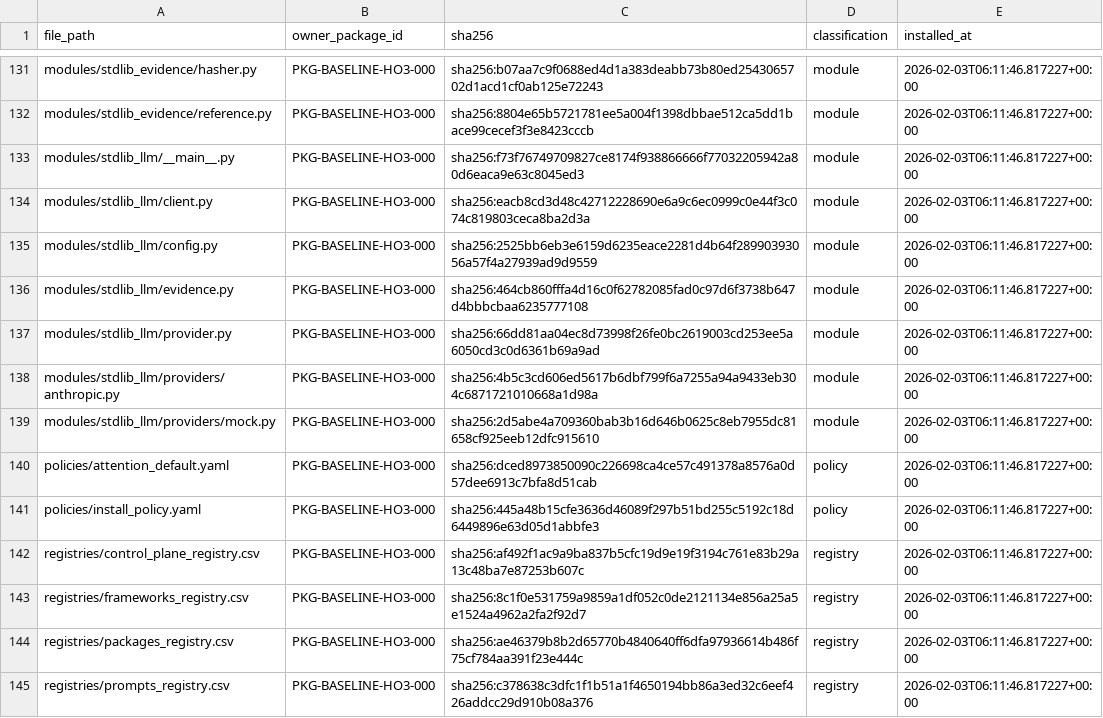
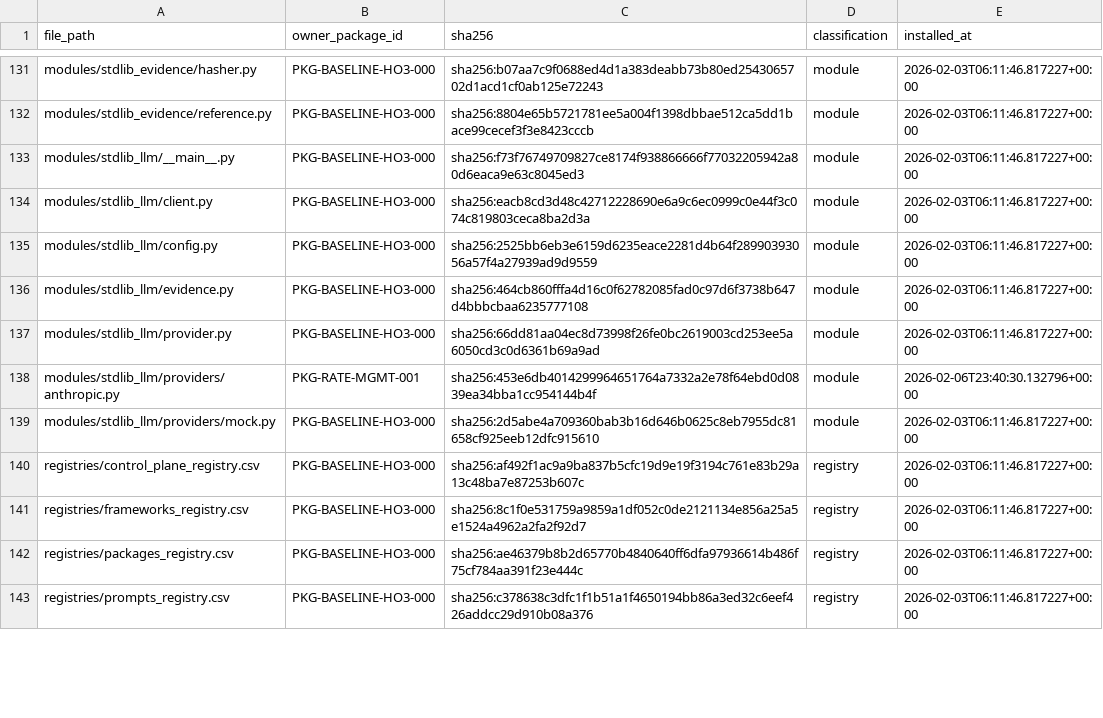
Before and after one commit to rabruni/Brain_Garden, a CSV file: Control_Plane_v2/registries/file_ownership.csv, drawn as a sheet; only a part is shown, gaps mark what is left out; the diff covers the shown part only.

```diff
--- a/Control_Plane_v2/registries/file_ownership.csv
+++ b/Control_Plane_v2/registries/file_ownership.csv
@@ -137,6 +137,4 @@ modules/stdlib_llm/evidence.py,PKG-BASELINE-HO3-000,sha256:464cb860fffa4d16c0f62
 modules/stdlib_llm/provider.py,PKG-BASELINE-HO3-000,sha256:66dd81aa04ec8d73998f26fe0bc2619003cd253ee5a6050cd3c0d6361b69a9ad,module,2026-02-03T06:11:46.817227+00:00
-modules/stdlib_llm/providers/anthropic.py,PKG-BASELINE-HO3-000,sha256:4b5c3cd606ed5617b6dbf799f6a7255a94a9433eb304c6871721010668a1d98a,module,2026-02-03T06:11:46.817227+00:00
+modules/stdlib_llm/providers/anthropic.py,PKG-RATE-MGMT-001,sha256:453e6db4014299964651764a7332a2e78f64ebd0d0839ea34bba1cc954144b4f,module,2026-02-06T23:40:30.132796+00:00
 modules/stdlib_llm/providers/mock.py,PKG-BASELINE-HO3-000,sha256:2d5abe4a709360bab3b16d646b0625c8eb7955dc81658cf925eeb12dfc915610,module,2026-02-03T06:11:46.817227+00:00
-policies/attention_default.yaml,PKG-BASELINE-HO3-000,sha256:dced8973850090c226698ca4ce57c491378a8576a0d57dee6913c7bfa8d51cab,policy,2026-02-03T06:11:46.817227+00:00
-policies/install_policy.yaml,PKG-BASELINE-HO3-000,sha256:445a48b15cfe3636d46089f297b51bd255c5192c18d6449896e63d05d1abbfe3,policy,2026-02-03T06:11:46.817227+00:00
 registries/control_plane_registry.csv,PKG-BASELINE-HO3-000,sha256:af492f1ac9a9ba837b5cfc19d9e19f3194c761e83b29a13c48ba7e87253b607c,registry,2026-02-03T06:11:46.817227+00:00
```
Also changed, not shown: 11 added rows, 7 removed rows and 58 edited cells elsewhere in this file, Control_Plane_v2/registries/control_plane_registry.csv, 18 other files.
